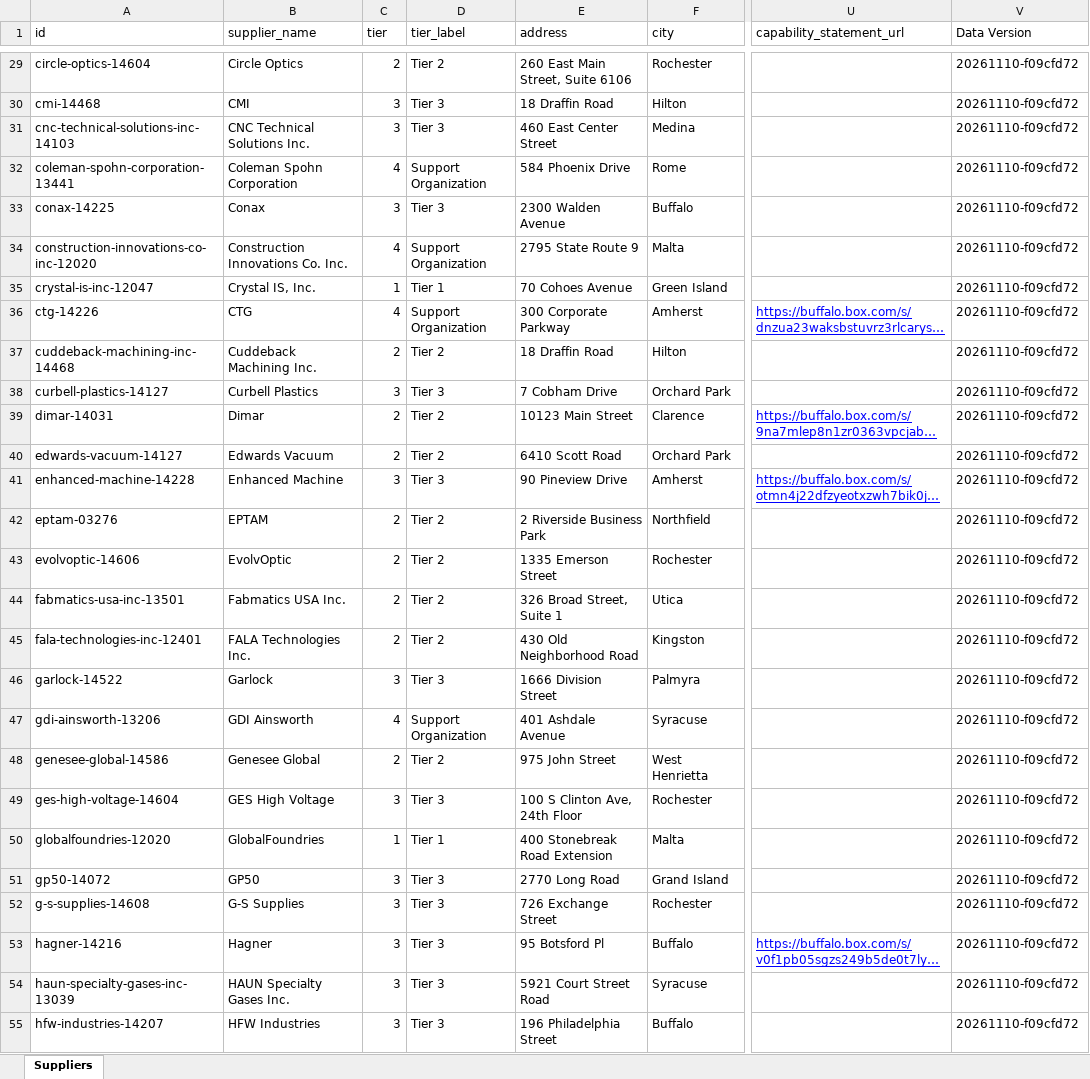
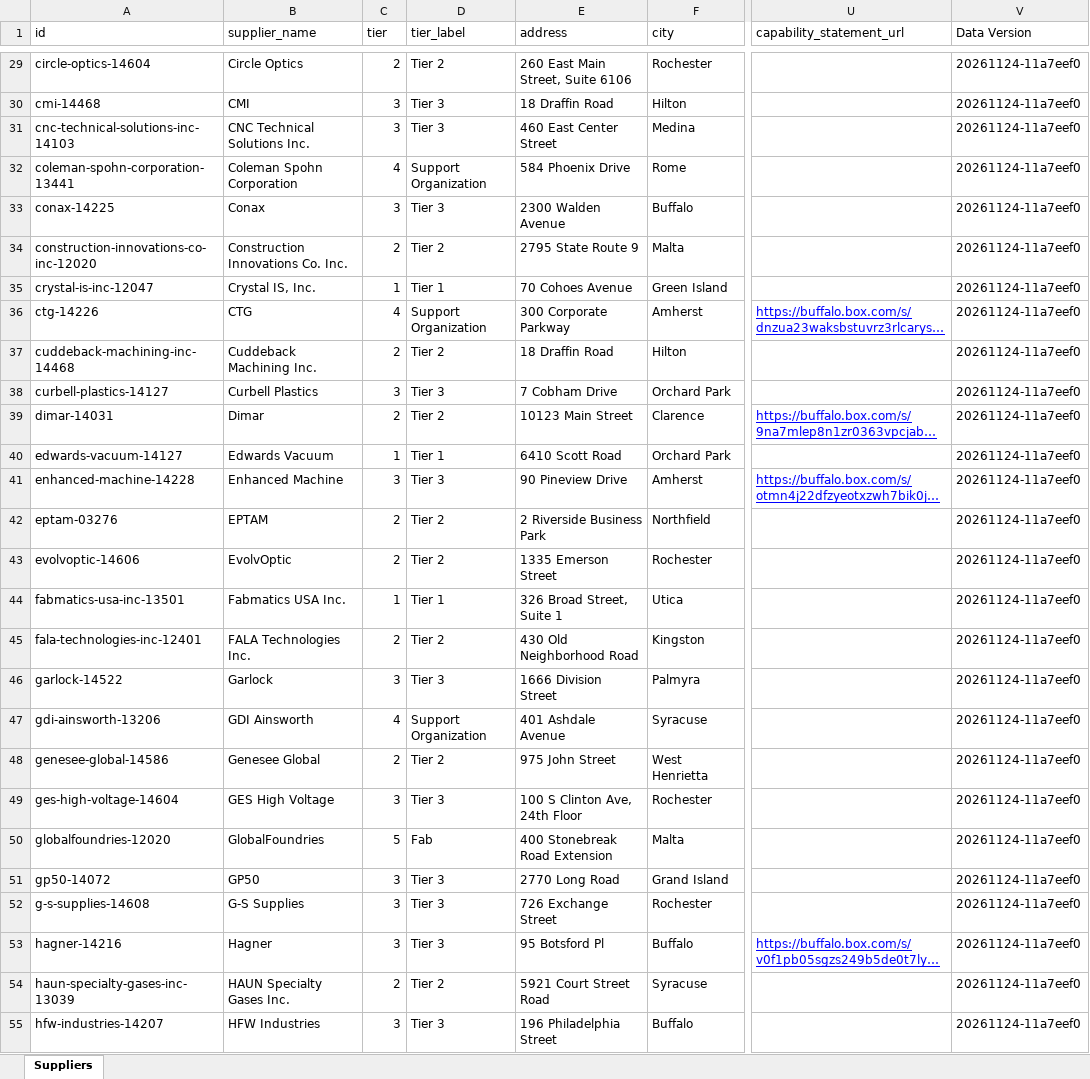
Before and after one commit to MayankDAS/SCAN_fabCap, an Excel workbook: tableau/suppliers.xlsx, sheet Suppliers, drawn as a sheet; only a part is shown, gaps mark what is left out; long unchanged cells end in …; values as stored, in another font and other column widths than the file's, no borders; the diff covers the shown part only; the diff names each change by its address in the sheet, - before the commit and + after, or states it on an @@ line.

```diff
--- a/tableau/suppliers.xlsx (sheet Suppliers)
+++ b/tableau/suppliers.xlsx (sheet Suppliers)
-V29:V55 (Data Version): 20261110-f09cfd72
+V29:V55 (Data Version): 20261124-11a7eef0
-C34 (tier): 4
+C34 (tier): 2
-D34 (tier_label): Support Organization
+D34 (tier_label): Tier 2
-C40 (tier): 2
+C40 (tier): 1
-D40 (tier_label): Tier 2
+D40 (tier_label): Tier 1
-C44 (tier): 2
+C44 (tier): 1
-D44 (tier_label): Tier 2
+D44 (tier_label): Tier 1
-C50 (tier): 1
+C50 (tier): 5
-D50 (tier_label): Tier 1
+D50 (tier_label): Fab
-C54 (tier): 3
+C54 (tier): 2
-D54 (tier_label): Tier 3
+D54 (tier_label): Tier 2
```
Also changed, not shown: 154 edited cells elsewhere in this sheet, tableau/supplier_capabilities.xlsx, 5 other files.
